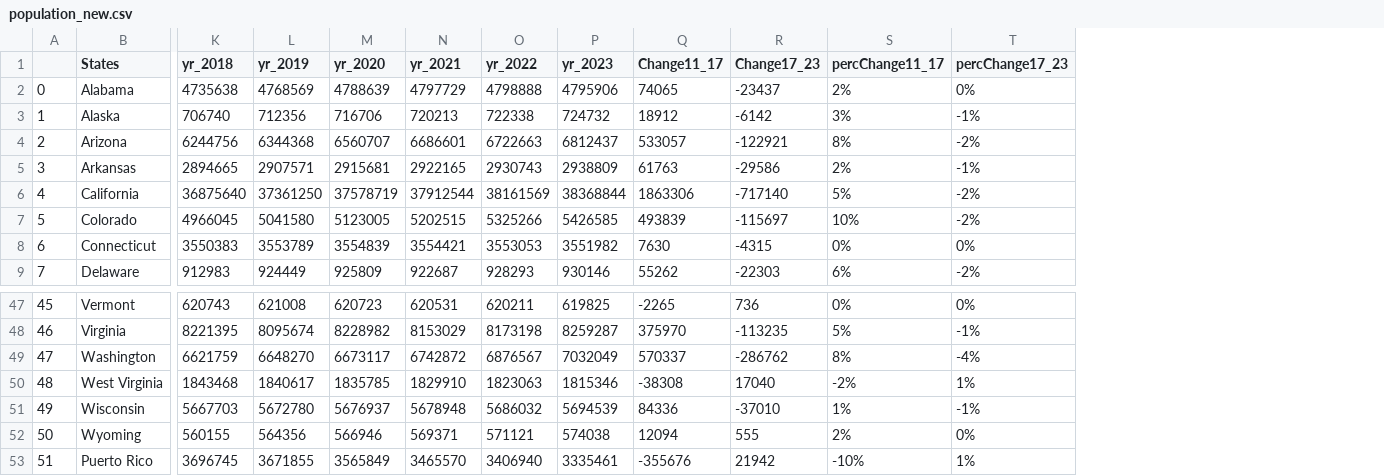
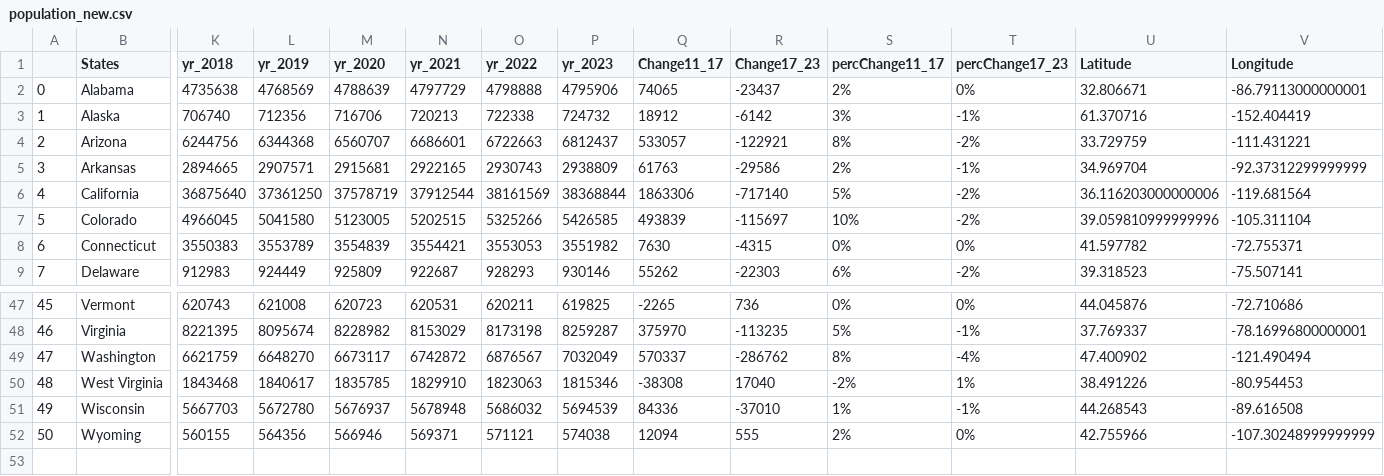
Before and after one commit to steveanalyst/18_Group_Project_2, a CSV file: source_data/population_new.csv, drawn as a sheet; only a part is shown, gaps mark what is left out; removed rows and columns are numbered as before the commit, all else as after; rows hold the shown columns only; the diff names each change by its address in the sheet, - before the commit and + after, or states it on an @@ line.

```diff
--- a/source_data/population_new.csv
+++ b/source_data/population_new.csv
+column U (Latitude), rows 2-9: 32.806671 | 61.370716 | 33.729759 | 34.969704 | 36.116203000000006 | 39.059810999999996 | 41.597782 | 39.318523; rows 47-52: 44.045876 | 37.769337 | 47.400902 | 38.491226 | 44.268543 | 42.755966
+column V (Longitude), rows 2-9: -86.79113000000001 | -152.404419 | -111.431221 | -92.37312299999999 | -119.681564 | -105.311104 | -72.755371 | -75.507141; rows 47-52: -72.710686 | -78.16996800000001 | -121.490494 | -80.954453 | -89.616508 | -107.30248999999999
-row 53: 51 | Puerto Rico | 3696745 | 3671855 | 3565849 | 3465570 | 3406940 | 3335461 | -355676 | 21942 | -10% | 1%
```
Also changed, not shown: 2 other files.
